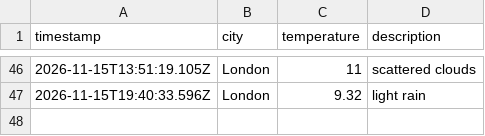
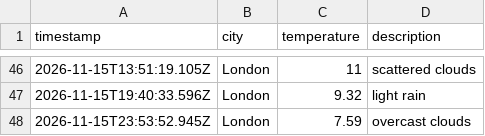
Before and after one commit to Katarina-K/Weather_DataOps, a CSV file: data/weather_log.csv, drawn as a sheet; only a part is shown, gaps mark what is left out.

```diff
--- a/data/weather_log.csv
+++ b/data/weather_log.csv
@@ -47 +47,2 @@ timestamp,city,temperature,description
 2026-11-15T19:40:33.596Z,London,9.32,light rain
+2026-11-15T23:53:52.945Z,London,7.59,overcast clouds
```
Also changed, not shown: 1 other file.
